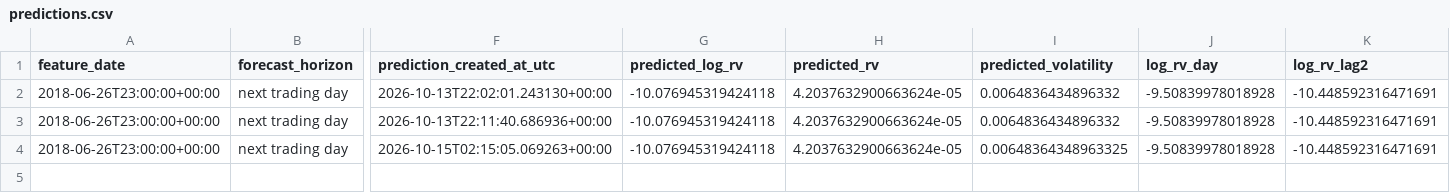
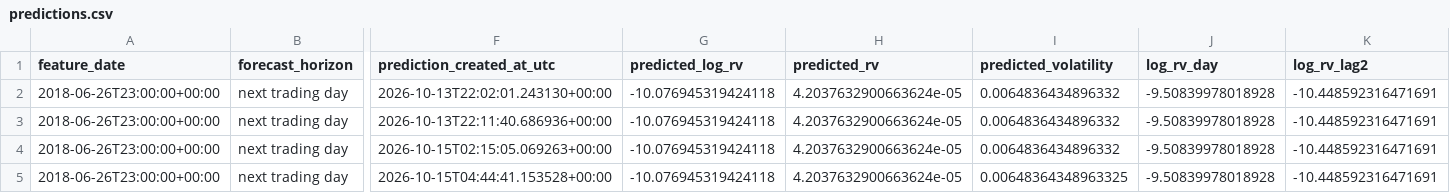
Before and after one commit to winmpkid/sp500-volatility-forecasting, a CSV file: outputs/predictions.csv, drawn as a sheet; only a part is shown, gaps mark what is left out; rows hold the shown columns only; the diff names each change by its address in the sheet, - before the commit and + after, or states it on an @@ line.

```diff
--- a/outputs/predictions.csv
+++ b/outputs/predictions.csv
-I4 (predicted_volatility): 0.00648364348963325
+I4 (predicted_volatility): 0.0064836434896332
+row 5: 2018-06-26T23:00:00+00:00 | next trading day | 2026-10-15T04:44:41.153528+00:00 | -10.076945319424118 | 4.2037632900663624e-05 | 0.00648364348963325 | -9.50839978018928 | -10.448592316471691
```
Also changed, not shown: 16 other files.
